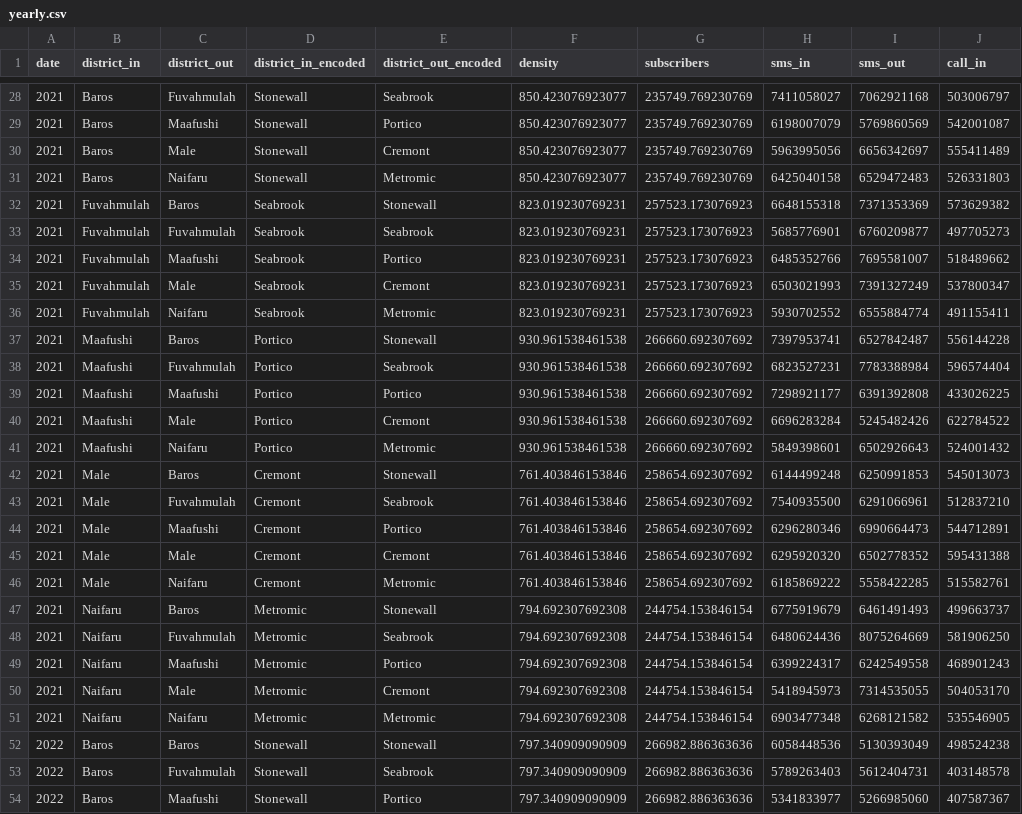
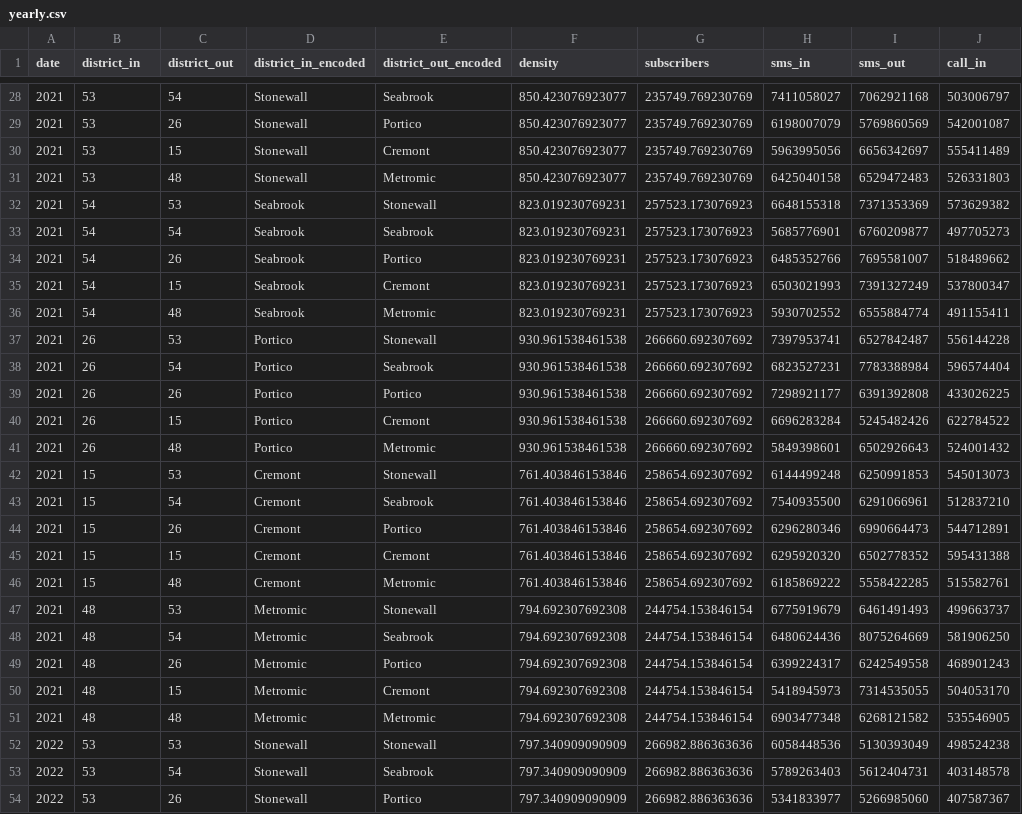
Before and after one commit to geordanisb/opal, a CSV file: public/static/data/opal_synthetic/yearly.csv, drawn as a sheet; only a part is shown, gaps mark what is left out; the diff covers the shown part only; the diff names each change by its address in the sheet, - before the commit and + after, or states it on an @@ line.

```diff
--- a/public/static/data/opal_synthetic/yearly.csv
+++ b/public/static/data/opal_synthetic/yearly.csv
-B28:B31 (district_in): Baros
+B28:B31 (district_in): 53
-C28 (district_out): Fuvahmulah
+C28 (district_out): 54
-C29 (district_out): Maafushi
+C29 (district_out): 26
-C30 (district_out): Male
+C30 (district_out): 15
-C31 (district_out): Naifaru
+C31 (district_out): 48
-B32:B36 (district_in): Fuvahmulah
+B32:B36 (district_in): 54
-C32 (district_out): Baros
+C32 (district_out): 53
-C33 (district_out): Fuvahmulah
+C33 (district_out): 54
-C34 (district_out): Maafushi
+C34 (district_out): 26
-C35 (district_out): Male
+C35 (district_out): 15
-C36 (district_out): Naifaru
+C36 (district_out): 48
-B37:B41 (district_in): Maafushi
+B37:B41 (district_in): 26
-C37 (district_out): Baros
+C37 (district_out): 53
-C38 (district_out): Fuvahmulah
+C38 (district_out): 54
-C39 (district_out): Maafushi
+C39 (district_out): 26
-C40 (district_out): Male
+C40 (district_out): 15
-C41 (district_out): Naifaru
+C41 (district_out): 48
-B42:B46 (district_in): Male
+B42:B46 (district_in): 15
-C42 (district_out): Baros
+C42 (district_out): 53
-C43 (district_out): Fuvahmulah
+C43 (district_out): 54
-C44 (district_out): Maafushi
+C44 (district_out): 26
-C45 (district_out): Male
+C45 (district_out): 15
-C46 (district_out): Naifaru
+C46 (district_out): 48
-B47:B51 (district_in): Naifaru
+B47:B51 (district_in): 48
-C47 (district_out): Baros
+C47 (district_out): 53
-C48 (district_out): Fuvahmulah
+C48 (district_out): 54
-C49 (district_out): Maafushi
+C49 (district_out): 26
-C50 (district_out): Male
+C50 (district_out): 15
-C51 (district_out): Naifaru
+C51 (district_out): 48
-B52:B54 (district_in): Baros
+B52:B54 (district_in): 53
-C52 (district_out): Baros
+C52 (district_out): 53
-C53 (district_out): Fuvahmulah
+C53 (district_out): 54
-C54 (district_out): Maafushi
+C54 (district_out): 26
```
Also changed, not shown: 96 edited cells elsewhere in this file, 6 other files.
